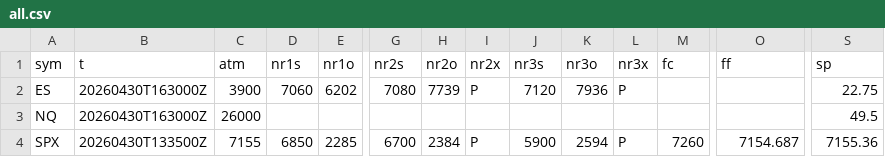
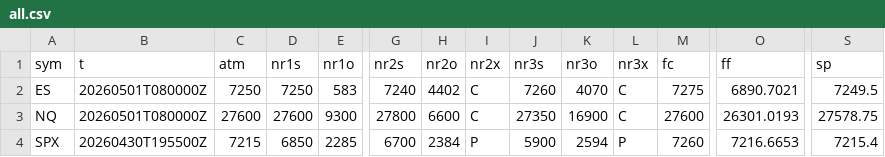
Before and after one commit to SPXOmega/quiet-heron-publisher, a CSV file: all.csv, drawn as a sheet; only a part is shown, gaps mark what is left out; the diff covers the shown part only; the diff names each change by its address in the sheet, - before the commit and + after, or states it on an @@ line.

Commit message:
update

```diff
--- a/all.csv
+++ b/all.csv
-B2:B3 (t): 20260430T163000Z
+B2:B3 (t): 20260501T080000Z
-C2 (atm): 3900
+C2 (atm): 7250
-D2 (nr1s): 7060
+D2 (nr1s): 7250
-E2 (nr1o): 6202
+E2 (nr1o): 583
-G2 (nr2s): 7080
+G2 (nr2s): 7240
-H2 (nr2o): 7739
+H2 (nr2o): 4402
-I2 (nr2x): P
+I2 (nr2x): C
-J2 (nr3s): 7120
+J2 (nr3s): 7260
-K2 (nr3o): 7936
+K2 (nr3o): 4070
-L2 (nr3x): P
+L2 (nr3x): C
-M2 (fc): (empty)
+M2 (fc): 7275
-O2 (ff): (empty)
+O2 (ff): 6890.7021
-S2 (sp): 22.75
+S2 (sp): 7249.5
-C3 (atm): 26000
+C3 (atm): 27600
-D3 (nr1s): (empty)
+D3 (nr1s): 27600
-E3 (nr1o): (empty)
+E3 (nr1o): 9300
-G3 (nr2s): (empty)
+G3 (nr2s): 27800
-H3 (nr2o): (empty)
+H3 (nr2o): 6600
-I3 (nr2x): (empty)
+I3 (nr2x): C
-J3 (nr3s): (empty)
+J3 (nr3s): 27350
-K3 (nr3o): (empty)
+K3 (nr3o): 16900
-L3 (nr3x): (empty)
+L3 (nr3x): C
-M3 (fc): (empty)
+M3 (fc): 27600
-O3 (ff): (empty)
+O3 (ff): 26301.0193
-S3 (sp): 49.5
+S3 (sp): 27578.75
-B4 (t): 20260430T133500Z
+B4 (t): 20260430T195500Z
-C4 (atm): 7155
+C4 (atm): 7215
-O4 (ff): 7154.687
+O4 (ff): 7216.6653
-S4 (sp): 7155.36
+S4 (sp): 7215.4
```
Also changed, not shown: 144 edited cells elsewhere in this file.
